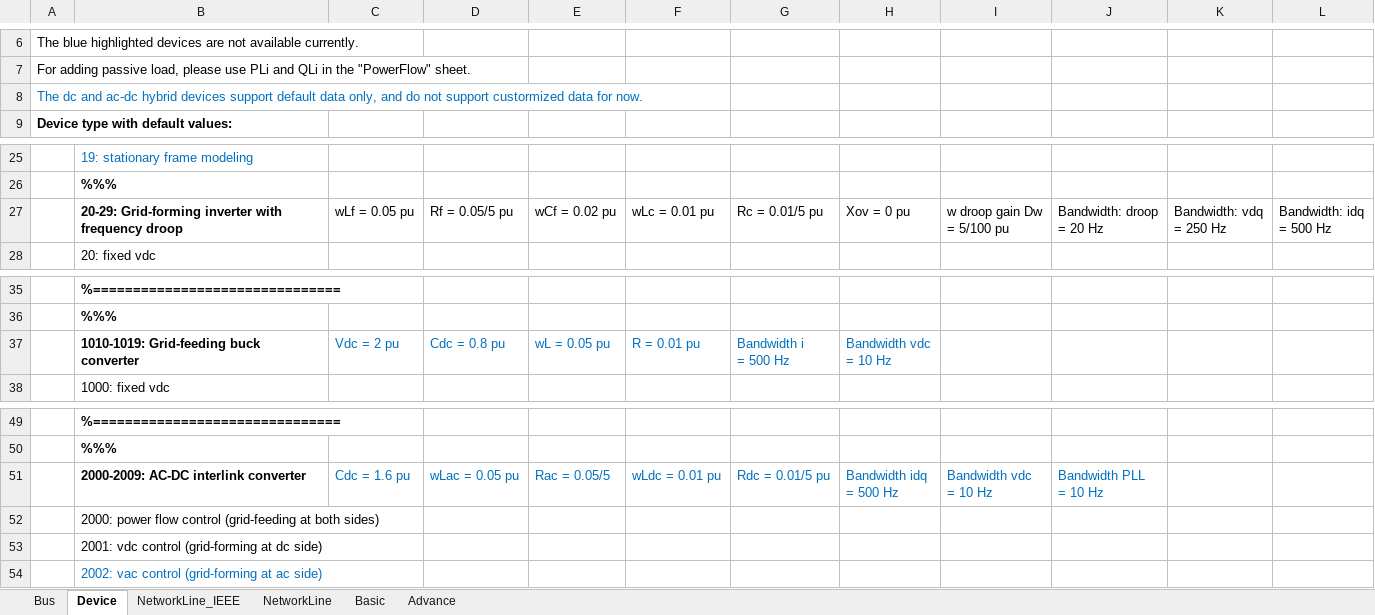
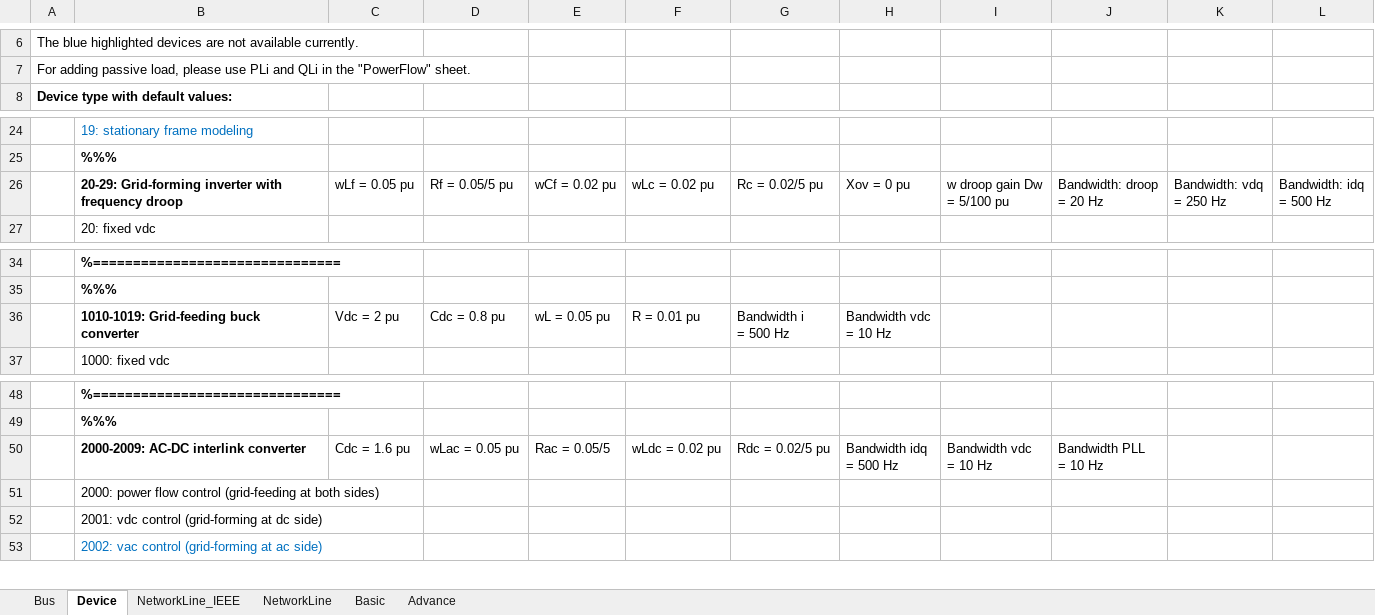
Before and after one commit to Future-Power-Networks/Simplus-Grid-Tool, an Excel workbook: UserData.xlsx, sheet Device, drawn as a sheet; only a part is shown, gaps mark what is left out; values as stored, in another font and other column widths than the file's, no borders; removed rows and columns are numbered as before the commit, all else as after; the diff names each change by its address in the sheet, - before the commit and + after, or states it on an @@ line.

```diff
--- a/UserData.xlsx (sheet Device)
+++ b/UserData.xlsx (sheet Device)
-row 8: The dc and ac-dc hybrid devices support default data only, and do not support custormized data for now.
-F26: wLc = 0.01 pu
+F26: wLc = 0.02 pu
-G26: Rc = 0.01/5 pu
+G26: Rc = 0.02/5 pu
-C36:H36 text colour: #0070C0
+C36:H36 text colour: black
-C50:J50 text colour: #0070C0
+C50:J50 text colour: black
-F50: wLdc = 0.01 pu
+F50: wLdc = 0.02 pu
-G50: Rdc = 0.01/5 pu
+G50: Rdc = 0.02/5 pu
```
Also changed, not shown: sheet Bus, sheet NetworkLine, 10 other files.
